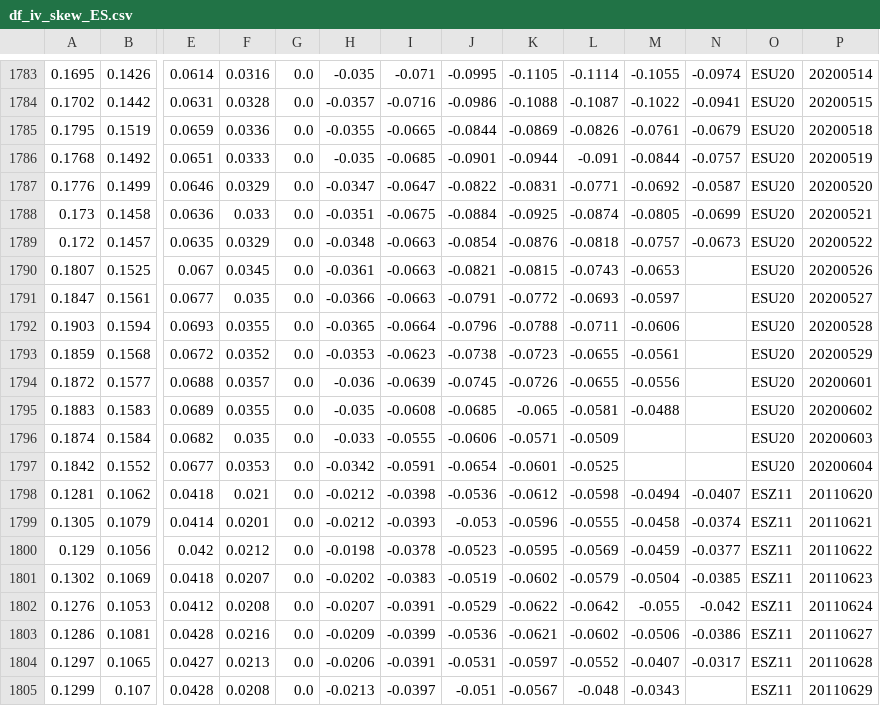
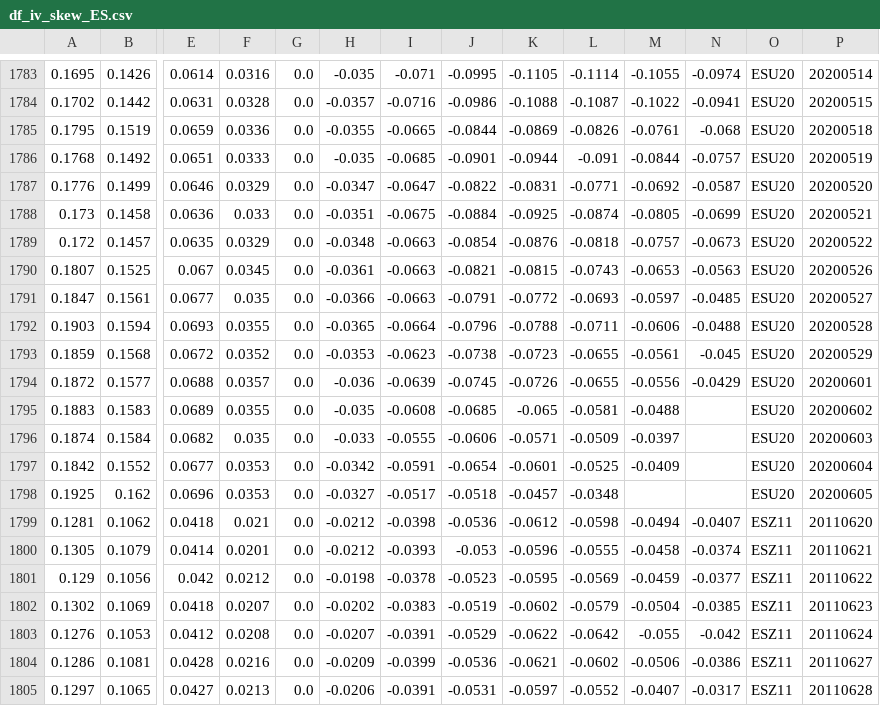
Before and after one commit to bgithub1/volgrid, a CSV file: volgrid/df_iv_skew_ES.csv, drawn as a sheet; only a part is shown, gaps mark what is left out; the shorter side is filled out with more unchanged rows; rows hold the shown columns only; the diff names each change by its address in the sheet, - before the commit and + after, or states it on an @@ line.

```diff
--- a/volgrid/df_iv_skew_ES.csv
+++ b/volgrid/df_iv_skew_ES.csv
-N1785: -0.0679
+N1785: -0.068
-N1790: (empty)
+N1790: -0.0563
-N1791: (empty)
+N1791: -0.0485
-N1792: (empty)
+N1792: -0.0488
-N1793: (empty)
+N1793: -0.045
-N1794: (empty)
+N1794: -0.0429
-M1796: (empty)
+M1796: -0.0397
-M1797: (empty)
+M1797: -0.0409
+row 1798: 0.1925 | 0.162 | 0.0696 | 0.0353 | 0.0 | -0.0327 | -0.0517 | -0.0518 | -0.0457 | -0.0348 |  |  | ESU20 | 20200605
```
Also changed, not shown: volgrid/df_cash_futures_CB.csv, volgrid/df_cash_futures_ES.csv, 9 other files.
